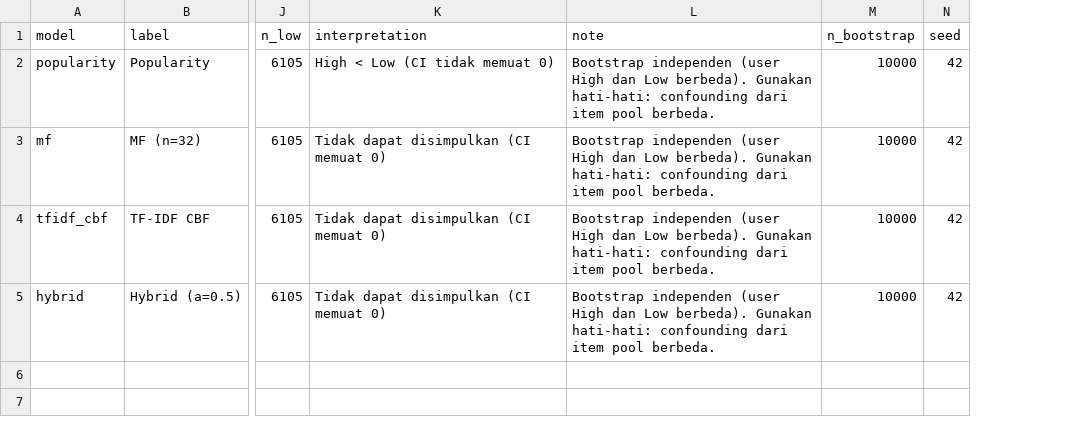
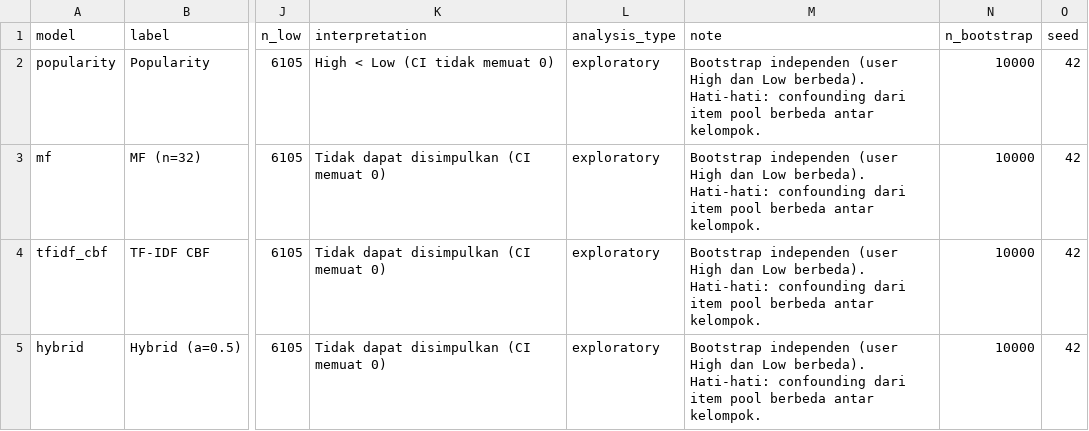
Before and after one commit to AnastasyaSiahaaan/Kelompok08-SisRek-26-27, a CSV file: results/track_a_indep_ci.csv, drawn as a sheet; only a part is shown, gaps mark what is left out; addresses are those after the commit; the diff names each change by its address in the sheet, - before the commit and + after, or states it on an @@ line.

```diff
--- a/results/track_a_indep_ci.csv
+++ b/results/track_a_indep_ci.csv
+column L (analysis_type), rows 2-5: all exploratory
-M2:M5 (note): …Low berbeda). Gunakan hati-hati: confounding dari item pool berbeda.
+M2:M5 (note): …Low berbeda). Hati-hati: confounding dari item pool berbeda antar kelompok.
```
Also changed, not shown: results/track_a_bootstrap_ci.csv, results/track_a_overlap.csv, 5 other files.
